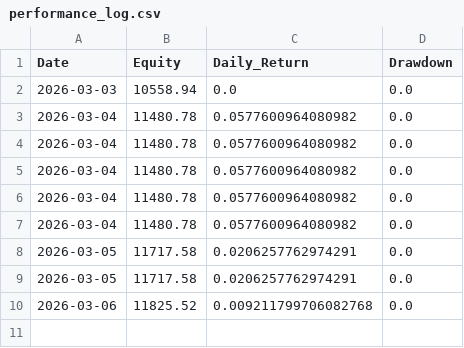
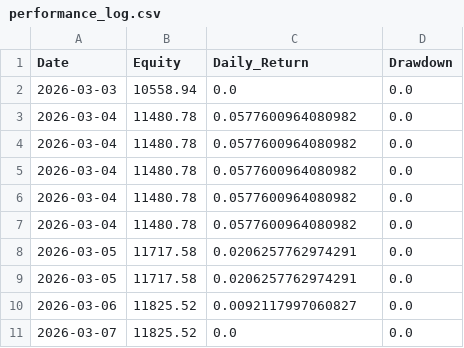
Before and after one commit to Yasar468/katilim-momentum-system, a CSV file: performance_log.csv, drawn as a sheet.

Commit message:
auto update performance_log.csv

```diff
--- a/performance_log.csv
+++ b/performance_log.csv
@@ -9,2 +9,3 @@ Date,Equity,Daily_Return,Drawdown
 2026-03-05,11717.58,0.0206257762974291,0.0
-2026-03-06,11825.52,0.009211799706082768,0.0
+2026-03-06,11825.52,0.0092117997060827,0.0
+2026-03-07,11825.52,0.0,0.0
```
